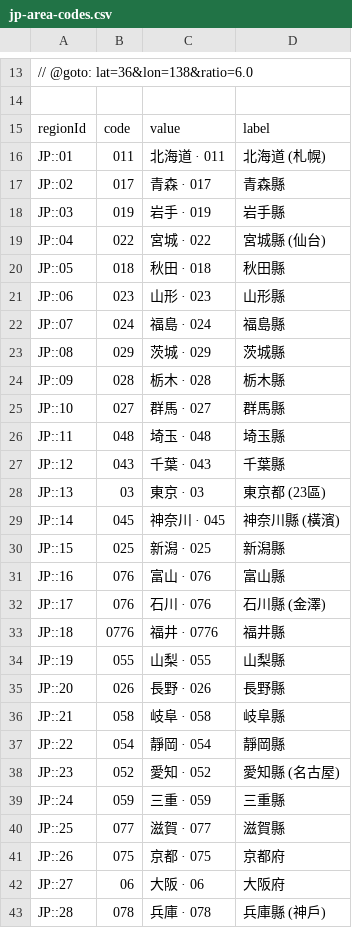
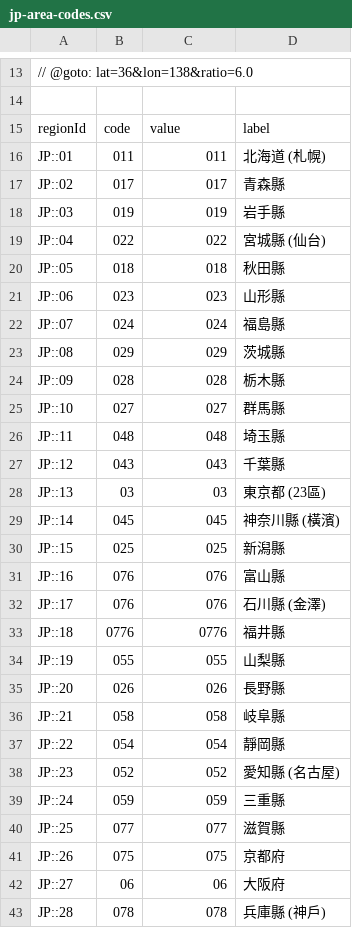
Before and after one commit to harvey-euph/inter-geo-data, a CSV file: layers/area-feature/jp-area-codes.csv, drawn as a sheet; only a part is shown, gaps mark what is left out; the diff covers the shown part only.

```diff
--- a/layers/area-feature/jp-area-codes.csv
+++ b/layers/area-feature/jp-area-codes.csv
@@ -15,29 +15,29 @@
 regionId, code, value, label
-JP::01, 011, 北海道 · 011, 北海道 (札幌)
-JP::02, 017, 青森 · 017, 青森縣
-JP::03, 019, 岩手 · 019, 岩手縣
-JP::04, 022, 宮城 · 022, 宮城縣 (仙台)
-JP::05, 018, 秋田 · 018, 秋田縣
-JP::06, 023, 山形 · 023, 山形縣
-JP::07, 024, 福島 · 024, 福島縣
-JP::08, 029, 茨城 · 029, 茨城縣
-JP::09, 028, 栃木 · 028, 栃木縣
-JP::10, 027, 群馬 · 027, 群馬縣
-JP::11, 048, 埼玉 · 048, 埼玉縣
-JP::12, 043, 千葉 · 043, 千葉縣
-JP::13, 03, 東京 · 03, 東京都 (23區)
-JP::14, 045, 神奈川 · 045, 神奈川縣 (橫濱)
-JP::15, 025, 新潟 · 025, 新潟縣
-JP::16, 076, 富山 · 076, 富山縣
-JP::17, 076, 石川 · 076, 石川縣 (金澤)
-JP::18, 0776, 福井 · 0776, 福井縣
-JP::19, 055, 山梨 · 055, 山梨縣
-JP::20, 026, 長野 · 026, 長野縣
-JP::21, 058, 岐阜 · 058, 岐阜縣
-JP::22, 054, 靜岡 · 054, 靜岡縣
-JP::23, 052, 愛知 · 052, 愛知縣 (名古屋)
-JP::24, 059, 三重 · 059, 三重縣
-JP::25, 077, 滋賀 · 077, 滋賀縣
-JP::26, 075, 京都 · 075, 京都府
-JP::27, 06, 大阪 · 06, 大阪府
-JP::28, 078, 兵庫 · 078, 兵庫縣 (神戶)
+JP::01, 011, 011, 北海道 (札幌)
+JP::02, 017, 017, 青森縣
+JP::03, 019, 019, 岩手縣
+JP::04, 022, 022, 宮城縣 (仙台)
+JP::05, 018, 018, 秋田縣
+JP::06, 023, 023, 山形縣
+JP::07, 024, 024, 福島縣
+JP::08, 029, 029, 茨城縣
+JP::09, 028, 028, 栃木縣
+JP::10, 027, 027, 群馬縣
+JP::11, 048, 048, 埼玉縣
+JP::12, 043, 043, 千葉縣
+JP::13, 03, 03, 東京都 (23區)
+JP::14, 045, 045, 神奈川縣 (橫濱)
+JP::15, 025, 025, 新潟縣
+JP::16, 076, 076, 富山縣
+JP::17, 076, 076, 石川縣 (金澤)
+JP::18, 0776, 0776, 福井縣
+JP::19, 055, 055, 山梨縣
+JP::20, 026, 026, 長野縣
+JP::21, 058, 058, 岐阜縣
+JP::22, 054, 054, 靜岡縣
+JP::23, 052, 052, 愛知縣 (名古屋)
+JP::24, 059, 059, 三重縣
+JP::25, 077, 077, 滋賀縣
+JP::26, 075, 075, 京都府
+JP::27, 06, 06, 大阪府
+JP::28, 078, 078, 兵庫縣 (神戶)
```
Also changed, not shown: 20 edited cells elsewhere in this file, layers/area-feature/br-ddd-codes.csv, layers/area-feature/mx-area-codes.csv, 22 other files.
